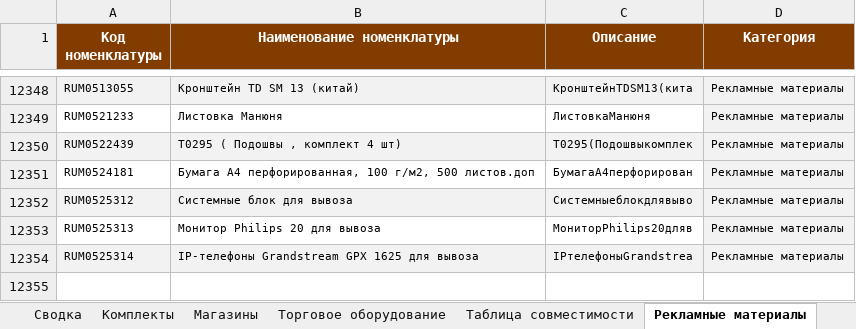
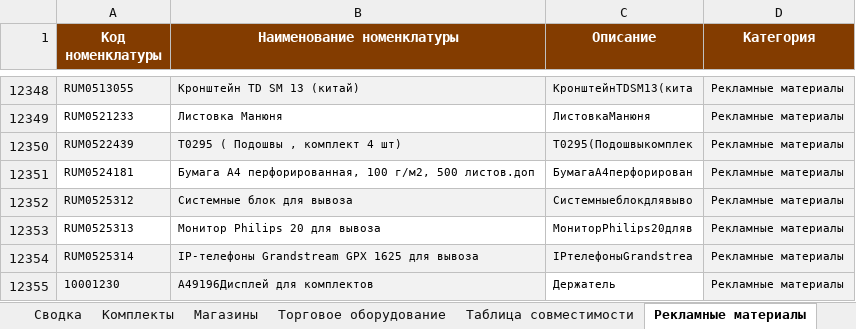
Before and after one commit to skbmaksim82-byte/Portal-zakazov, an Excel workbook: Список_оборудования_ФИНАЛ.xlsx, sheet Рекламные материалы, drawn as a sheet; only a part is shown, gaps mark what is left out; values as stored, in another font and other column widths than the file's, no borders; the diff names each change by its address in the sheet, - before the commit and + after, or states it on an @@ line.

Commit message:
Add files via upload

```diff
--- a/Список_оборудования_ФИНАЛ.xlsx (sheet Рекламные материалы)
+++ b/Список_оборудования_ФИНАЛ.xlsx (sheet Рекламные материалы)
+row 12355: 10001230 | A49196Дисплей для комплектов | Держатель | Рекламные материалы
```
